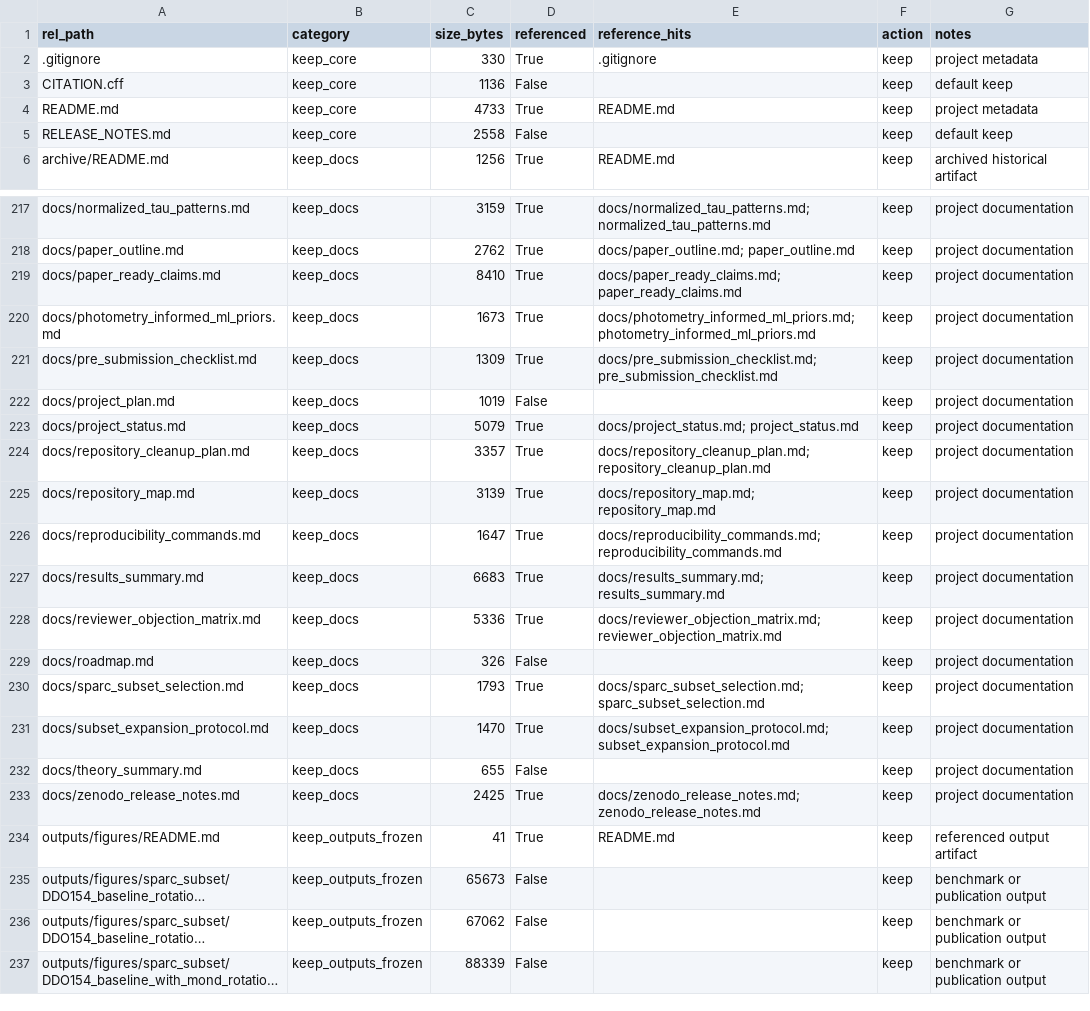
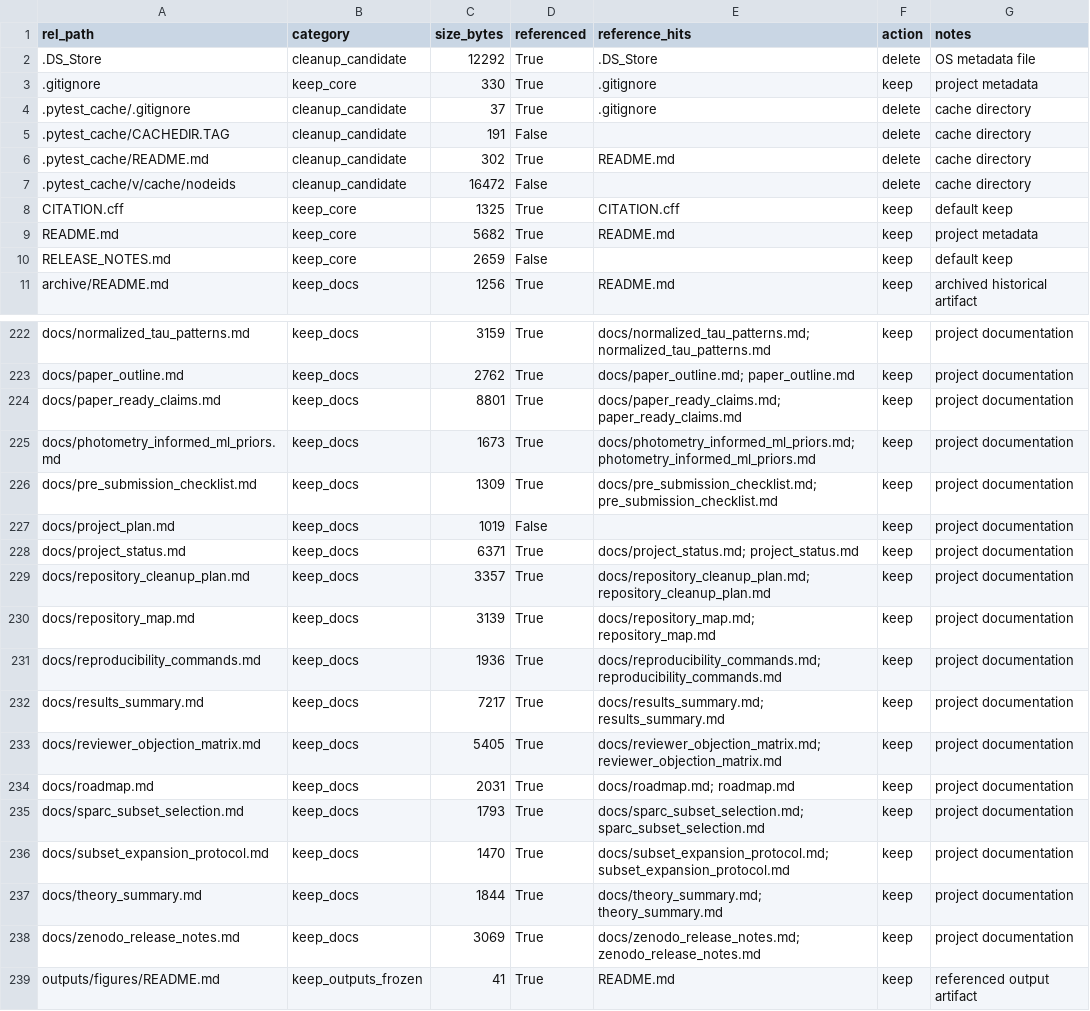
Before and after one commit to bahman2017/tdf-galaxy-tau-benchmark, a CSV file: outputs/tables/repository_file_inventory.csv, drawn as a sheet; only a part is shown, gaps mark what is left out; the shorter side is filled out with more unchanged rows; long unchanged cells end in …; the diff covers the shown part only.

```diff
--- a/outputs/tables/repository_file_inventory.csv
+++ b/outputs/tables/repository_file_inventory.csv
@@ -1,6 +1,11 @@
 rel_path,category,size_bytes,referenced,reference_hits,action,notes
+.DS_Store,cleanup_candidate,12292,True,.DS_Store,delete,OS metadata file
 .gitignore,keep_core,330,True,.gitignore,keep,project metadata
-CITATION.cff,keep_core,1136,False,,keep,default keep
-README.md,keep_core,4733,True,README.md,keep,project metadata
-RELEASE_NOTES.md,keep_core,2558,False,,keep,default keep
+.pytest_cache/.gitignore,cleanup_candidate,37,True,.gitignore,delete,cache directory
+.pytest_cache/CACHEDIR.TAG,cleanup_candidate,191,False,,delete,cache directory
+.pytest_cache/README.md,cleanup_candidate,302,True,README.md,delete,cache directory
+.pytest_cache/v/cache/nodeids,cleanup_candidate,16472,False,,delete,cache directory
+CITATION.cff,keep_core,1325,True,CITATION.cff,keep,default keep
+README.md,keep_core,5682,True,README.md,keep,project metadata
+RELEASE_NOTES.md,keep_core,2659,False,,keep,default keep
 archive/README.md,keep_docs,1256,True,README.md,keep,archived historical artifact
@@ -218,3 +223,3 @@ docs/normalized_tau_patterns.md,keep_docs,3159,True,docs/normalized_tau_patterns
 docs/paper_outline.md,keep_docs,2762,True,docs/paper_outline.md; paper_outline.md,keep,project documentation
-docs/paper_ready_claims.md,keep_docs,8410,True,docs/paper_ready_claims.md; paper_ready_claims.md,keep,project documentation
+docs/paper_ready_claims.md,keep_docs,8801,True,docs/paper_ready_claims.md; paper_ready_claims.md,keep,project documentation
 docs/photometry_informed_ml_priors.md,keep_docs,1673,True,docs/photometry_informed_ml_priors.md; photometry_informed_ml_priors.md,keep,project documentation
@@ -222,13 +227,13 @@ docs/pre_submission_checklist.md,keep_docs,1309,True,docs/pre_submission_checkli
 docs/project_plan.md,keep_docs,1019,False,,keep,project documentation
-docs/project_status.md,keep_docs,5079,True,docs/project_status.md; project_status.md,keep,project documentation
+docs/project_status.md,keep_docs,6371,True,docs/project_status.md; project_status.md,keep,project documentation
 docs/repository_cleanup_plan.md,keep_docs,3357,True,docs/repository_cleanup_plan.md; repository_cleanup_plan.md,keep,project documentation
 docs/repository_map.md,keep_docs,3139,True,docs/repository_map.md; repository_map.md,keep,project documentation
-docs/reproducibility_commands.md,keep_docs,1647,True,docs/reproducibility_commands.md; reproducibility_commands.md,keep,project documentation
-docs/results_summary.md,keep_docs,6683,True,docs/results_summary.md; results_summary.md,keep,project documentation
-docs/reviewer_objection_matrix.md,keep_docs,5336,True,docs/reviewer_objection_matrix.md; reviewer_objection_matrix.md,keep,project documentation
-docs/roadmap.md,keep_docs,326,False,,keep,project documentation
+docs/reproducibility_commands.md,keep_docs,1936,True,docs/reproducibility_commands.md; reproducibility_commands.md,keep,project documentation
+docs/results_summary.md,keep_docs,7217,True,docs/results_summary.md; results_summary.md,keep,project documentation
+docs/reviewer_objection_matrix.md,keep_docs,5405,True,docs/reviewer_objection_matrix.md; reviewer_objection_matrix.md,keep,project documentation
+docs/roadmap.md,keep_docs,2031,True,docs/roadmap.md; roadmap.md,keep,project documentation
 docs/sparc_subset_selection.md,keep_docs,1793,True,docs/sparc_subset_selection.md; sparc_subset_selection.md,keep,project documentation
 docs/subset_expansion_protocol.md,keep_docs,1470,True,docs/subset_expansion_protocol.md; subset_expansion_protocol.md,keep,project documentation
-docs/theory_summary.md,keep_docs,655,False,,keep,project documentation
-docs/zenodo_release_notes.md,keep_docs,2425,True,docs/zenodo_release_notes.md; zenodo_release_notes.md,keep,project documentation
+docs/theory_summary.md,keep_docs,1844,True,docs/theory_summary.md; theory_summary.md,keep,project documentation
+docs/zenodo_release_notes.md,keep_docs,3069,True,docs/zenodo_release_notes.md; zenodo_release_notes.md,keep,project documentation
 outputs/figures/README.md,keep_outputs_frozen,41,True,README.md,keep,referenced output artifact
```
Also changed, not shown: 20 edited cells elsewhere in this file, outputs/tables/repository_cleanup_candidates.csv, 25 other files.
